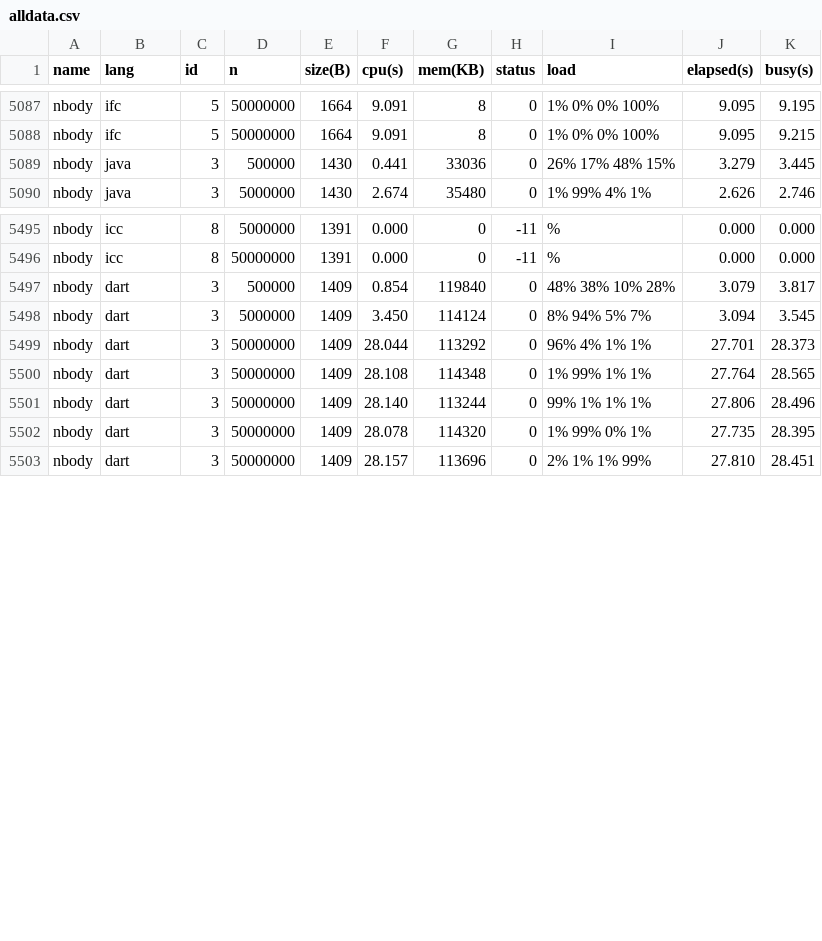
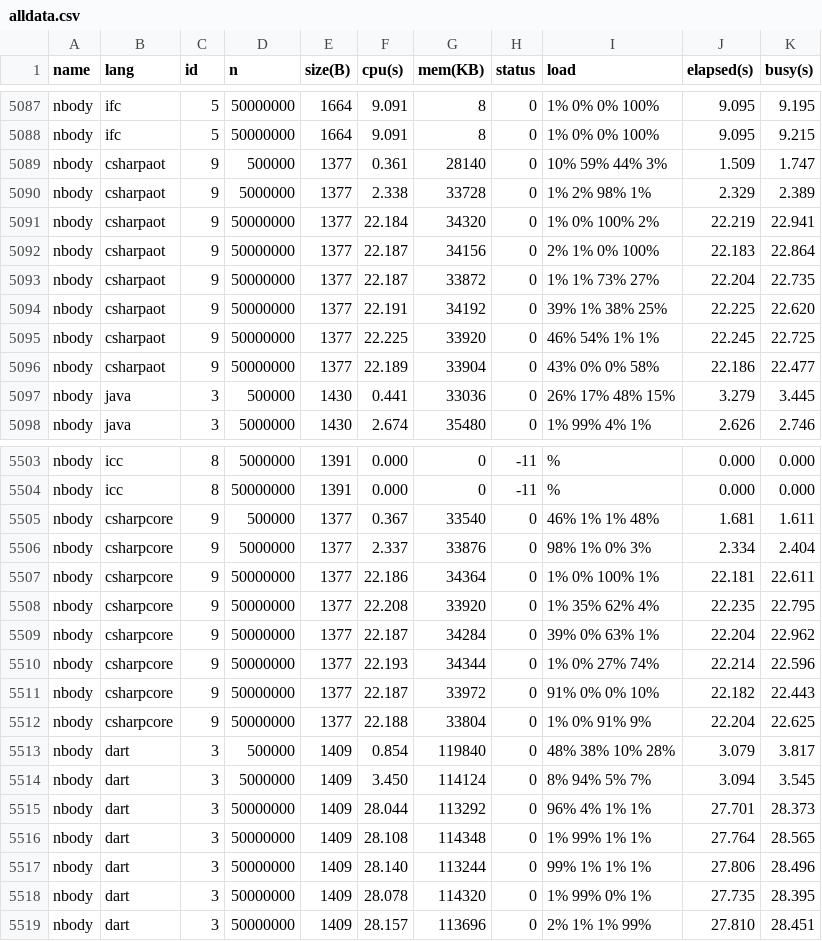
Before and after one commit to kirisky/benchmarks-game, a CSV file: public/data/alldata.csv, drawn as a sheet; only a part is shown, gaps mark what is left out.

```diff
--- a/public/data/alldata.csv
+++ b/public/data/alldata.csv
@@ -5088,2 +5088,10 @@ nbody,ifc,5,50000000,1664,9.091,8,0,1% 0% 0% 100%,9.095,9.195
 nbody,ifc,5,50000000,1664,9.091,8,0,1% 0% 0% 100%,9.095,9.215
+nbody,csharpaot,9,500000,1377,0.361,28140,0,10% 59% 44% 3%,1.509,1.747
+nbody,csharpaot,9,5000000,1377,2.338,33728,0,1% 2% 98% 1%,2.329,2.389
+nbody,csharpaot,9,50000000,1377,22.184,34320,0,1% 0% 100% 2%,22.219,22.941
+nbody,csharpaot,9,50000000,1377,22.187,34156,0,2% 1% 0% 100%,22.183,22.864
+nbody,csharpaot,9,50000000,1377,22.187,33872,0,1% 1% 73% 27%,22.204,22.735
+nbody,csharpaot,9,50000000,1377,22.191,34192,0,39% 1% 38% 25%,22.225,22.620
+nbody,csharpaot,9,50000000,1377,22.225,33920,0,46% 54% 1% 1%,22.245,22.725
+nbody,csharpaot,9,50000000,1377,22.189,33904,0,43% 0% 0% 58%,22.186,22.477
 nbody,java,3,500000,1430,0.441,33036,0,26% 17% 48% 15%,3.279,3.445
@@ -5496,2 +5504,10 @@ nbody,icc,8,5000000,1391,0.000,0,-11,%,0.000,0.000
 nbody,icc,8,50000000,1391,0.000,0,-11,%,0.000,0.000
+nbody,csharpcore,9,500000,1377,0.367,33540,0,46% 1% 1% 48%,1.681,1.611
+nbody,csharpcore,9,5000000,1377,2.337,33876,0,98% 1% 0% 3%,2.334,2.404
+nbody,csharpcore,9,50000000,1377,22.186,34364,0,1% 0% 100% 1%,22.181,22.611
+nbody,csharpcore,9,50000000,1377,22.208,33920,0,1% 35% 62% 4%,22.235,22.795
+nbody,csharpcore,9,50000000,1377,22.187,34284,0,39% 0% 63% 1%,22.204,22.962
+nbody,csharpcore,9,50000000,1377,22.193,34344,0,1% 0% 27% 74%,22.214,22.596
+nbody,csharpcore,9,50000000,1377,22.187,33972,0,91% 0% 0% 10%,22.182,22.443
+nbody,csharpcore,9,50000000,1377,22.188,33804,0,1% 0% 91% 9%,22.204,22.625
 nbody,dart,3,500000,1409,0.854,119840,0,48% 38% 10% 28%,3.079,3.817
```
Also changed, not shown: public/data/data.csv, public/data/ndata.csv, 8 other files.
